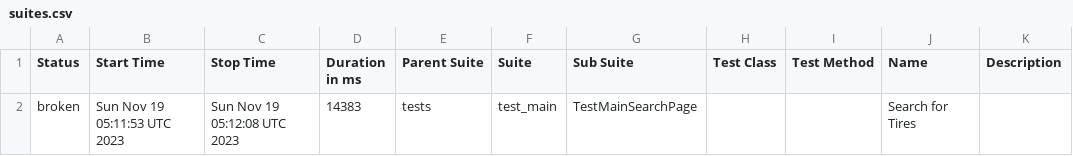
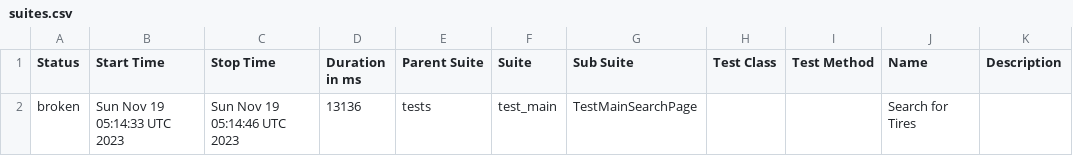
Before and after one commit to GeneD88/playwright_ci_test, a CSV file: data/suites.csv, drawn as a sheet.

Commit message:
Deploying to gh-pages from @ GeneD88/playwright_ci_test@bb72a1145a71ce1bbadfa285a697ef30d4d85144 🚀

```diff
--- a/data/suites.csv
+++ b/data/suites.csv
@@ -1,2 +1,2 @@
 "Status","Start Time","Stop Time","Duration in ms","Parent Suite","Suite","Sub Suite","Test Class","Test Method","Name","Description"
-"broken","Sun Nov 19 05:11:53 UTC 2023","Sun Nov 19 05:12:08 UTC 2023","14383","tests","test_main","TestMainSearchPage","","","Search for Tires",""
+"broken","Sun Nov 19 05:14:33 UTC 2023","Sun Nov 19 05:14:46 UTC 2023","13136","tests","test_main","TestMainSearchPage","","","Search for Tires",""
```
Also changed, not shown: 24 other files.
